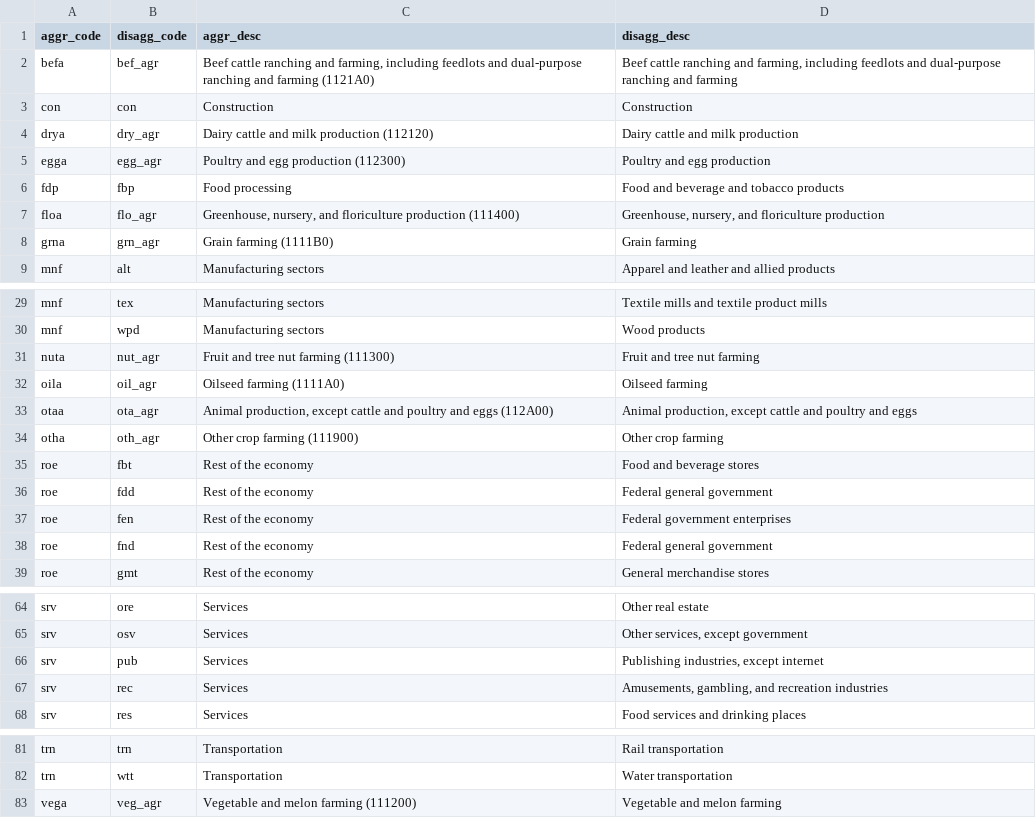
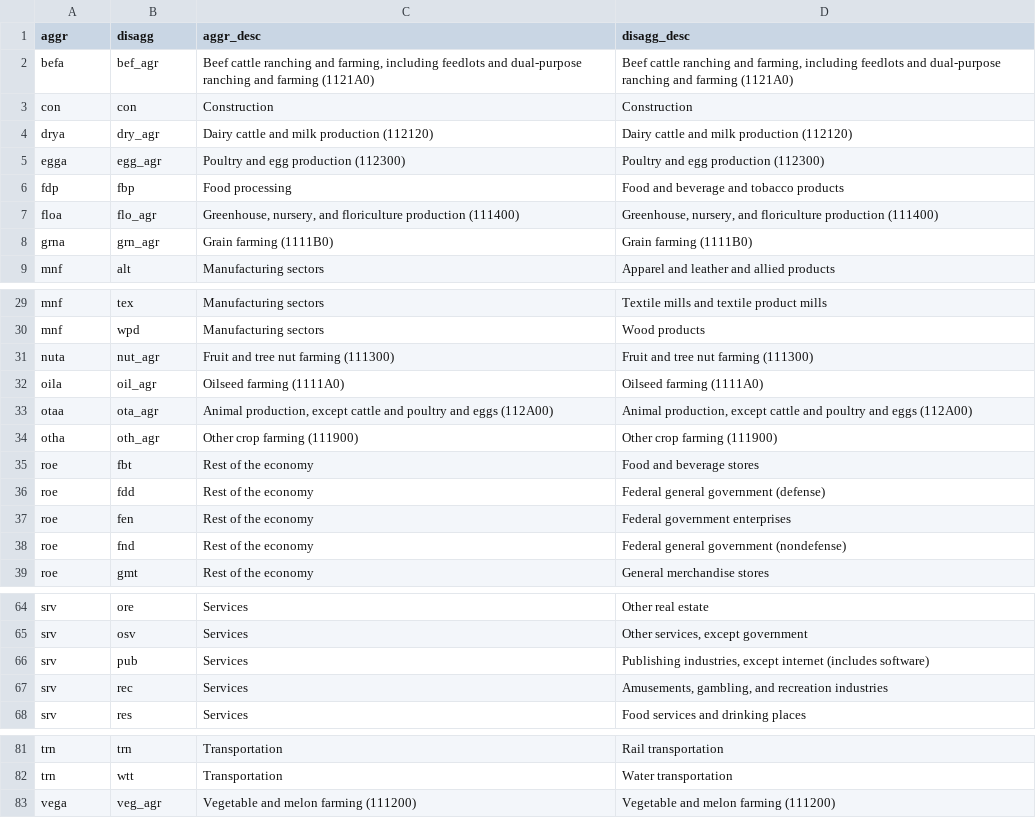
Before and after one commit to NREL/SLiDEData, a CSV file: coremaps/scale/sector/nass.csv, drawn as a sheet; only a part is shown, gaps mark what is left out.

```diff
--- a/coremaps/scale/sector/nass.csv
+++ b/coremaps/scale/sector/nass.csv
@@ -1,9 +1,9 @@
-aggr_code,disagg_code,aggr_desc,disagg_desc
-befa,bef_agr,"Beef cattle ranching and farming, including feedlots and dual-purpose ranching and farming (1121A0)","Beef cattle ranching and farming, including feedlots and dual-purpose ranching and farming"
+aggr,disagg,aggr_desc,disagg_desc
+befa,bef_agr,"Beef cattle ranching and farming, including feedlots and dual-purpose ranching and farming (1121A0)","Beef cattle ranching and farming, including feedlots and dual-purpose ranching and farming (1121A0)"
 con,con,Construction,Construction
-drya,dry_agr,Dairy cattle and milk production (112120),Dairy cattle and milk production
-egga,egg_agr,Poultry and egg production (112300),Poultry and egg production
+drya,dry_agr,Dairy cattle and milk production (112120),Dairy cattle and milk production (112120)
+egga,egg_agr,Poultry and egg production (112300),Poultry and egg production (112300)
 fdp,fbp,Food processing,Food and beverage and tobacco products
-floa,flo_agr,"Greenhouse, nursery, and floriculture production (111400)","Greenhouse, nursery, and floriculture production"
-grna,grn_agr,Grain farming (1111B0),Grain farming
+floa,flo_agr,"Greenhouse, nursery, and floriculture production (111400)","Greenhouse, nursery, and floriculture production (111400)"
+grna,grn_agr,Grain farming (1111B0),Grain farming (1111B0)
 mnf,alt,Manufacturing sectors,Apparel and leather and allied products
@@ -30,10 +30,10 @@ mnf,tex,Manufacturing sectors,Textile mills and textile product mills
 mnf,wpd,Manufacturing sectors,Wood products
-nuta,nut_agr,Fruit and tree nut farming (111300),Fruit and tree nut farming
-oila,oil_agr,Oilseed farming (1111A0),Oilseed farming
-otaa,ota_agr,"Animal production, except cattle and poultry and eggs (112A00)","Animal production, except cattle and poultry and eggs"
-otha,oth_agr,Other crop farming (111900),Other crop farming
+nuta,nut_agr,Fruit and tree nut farming (111300),Fruit and tree nut farming (111300)
+oila,oil_agr,Oilseed farming (1111A0),Oilseed farming (1111A0)
+otaa,ota_agr,"Animal production, except cattle and poultry and eggs (112A00)","Animal production, except cattle and poultry and eggs (112A00)"
+otha,oth_agr,Other crop farming (111900),Other crop farming (111900)
 roe,fbt,Rest of the economy,Food and beverage stores
-roe,fdd,Rest of the economy,Federal general government
+roe,fdd,Rest of the economy,Federal general government (defense)
 roe,fen,Rest of the economy,Federal government enterprises
-roe,fnd,Rest of the economy,Federal general government
+roe,fnd,Rest of the economy,Federal general government (nondefense)
 roe,gmt,Rest of the economy,General merchandise stores
@@ -65,3 +65,3 @@ srv,ore,Services,Other real estate
 srv,osv,Services,"Other services, except government"
-srv,pub,Services,"Publishing industries, except internet"
+srv,pub,Services,"Publishing industries, except internet (includes software)"
 srv,rec,Services,"Amusements, gambling, and recreation industries"
@@ -82,2 +82,2 @@ trn,trn,Transportation,Rail transportation
 trn,wtt,Transportation,Water transportation
-vega,veg_agr,Vegetable and melon farming (111200),Vegetable and melon farming
+vega,veg_agr,Vegetable and melon farming (111200),Vegetable and melon farming (111200)
```
Also changed, not shown: coremaps/crosswalk/fd.csv, coremaps/crosswalk/pq.csv, 22 other files.
